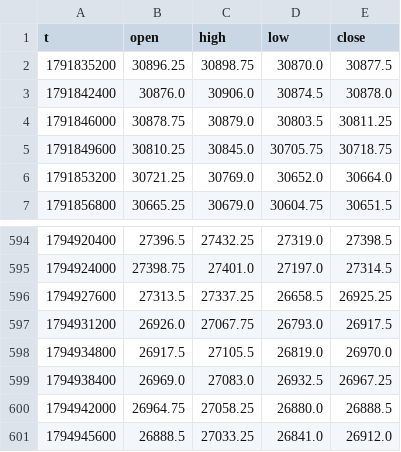
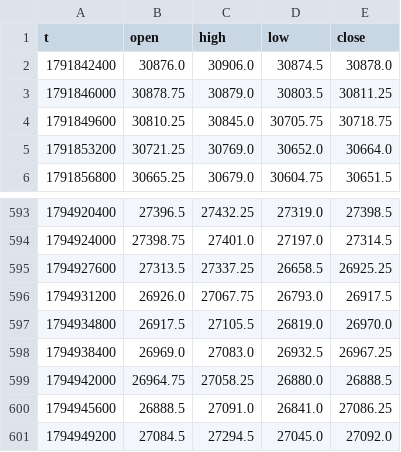
Before and after one commit to traxguo/ASGO.ai, a CSV file: forward/paper_aslan_nas/bars.csv, drawn as a sheet; only a part is shown, gaps mark what is left out.

```diff
--- a/forward/paper_aslan_nas/bars.csv
+++ b/forward/paper_aslan_nas/bars.csv
@@ -1,3 +1,2 @@
 t,open,high,low,close
-1791835200,30896.25,30898.75,30870.0,30877.5
 1791842400,30876.0,30906.0,30874.5,30878.0
@@ -600,2 +599,3 @@ t,open,high,low,close
 1794942000,26964.75,27058.25,26880.0,26888.5
-1794945600,26888.5,27033.25,26841.0,26912.0
+1794945600,26888.5,27091.0,26841.0,27086.25
+1794949200,27084.5,27294.5,27045.0,27092.0
```
Also changed, not shown: 4 other files.
